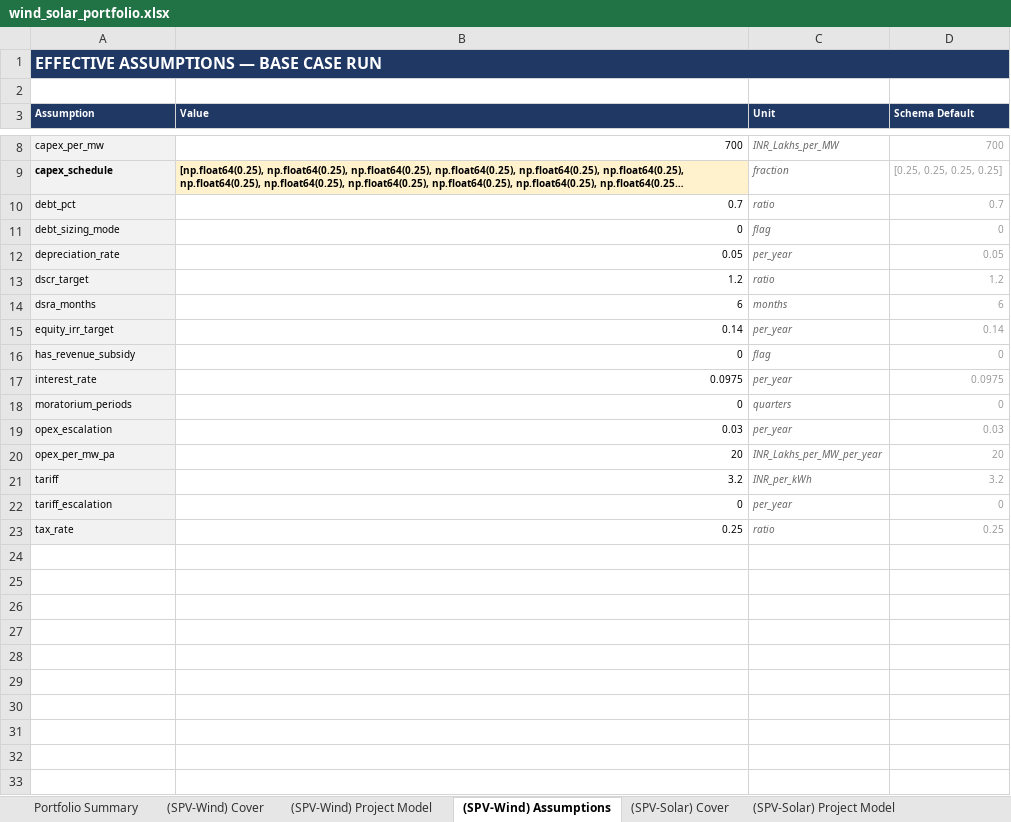
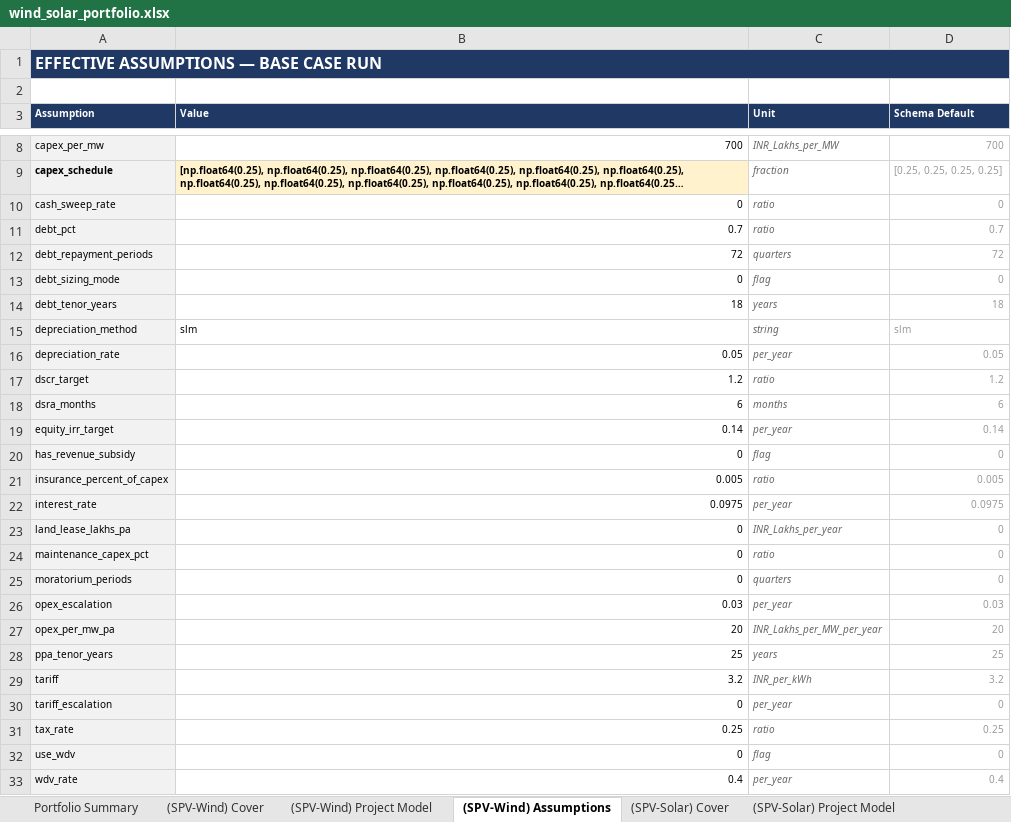
Before and after one commit to aamall00/solar_ipp_model, an Excel workbook: output/wind_solar_portfolio.xlsx, sheet (SPV-Wind) Assumptions, drawn as a sheet; only a part is shown, gaps mark what is left out; long unchanged cells end in …; values as stored, in another font and other column widths than the file's, no borders; the diff names each change by its address in the sheet, - before the commit and + after, or states it on an @@ line.

```diff
--- a/output/wind_solar_portfolio.xlsx (sheet (SPV-Wind) Assumptions)
+++ b/output/wind_solar_portfolio.xlsx (sheet (SPV-Wind) Assumptions)
+row 10: cash_sweep_rate | 0 | ratio | 0
+row 12: debt_repayment_periods | 72 | quarters | 72
+row 14: debt_tenor_years | 18 | years | 18
+row 15: depreciation_method | slm | string | slm
+row 21: insurance_percent_of_capex | 0.005 | ratio | 0.005
+row 23: land_lease_lakhs_pa | 0 | INR_Lakhs_per_year | 0
+row 24: maintenance_capex_pct | 0 | ratio | 0
+row 28: ppa_tenor_years | 25 | years | 25
+row 32: use_wdv | 0 | flag | 0
+row 33: wdv_rate | 0.4 | per_year | 0.4
```
Also changed, not shown: sheet (SPV-Solar) Project Model, sheet (SPV-Wind) Project Model, sheet (SPV-Solar) Assumptions, sheet (SPV-Solar) Cover, sheet (SPV-Wind) Cover, sheet Portfolio Summary, output/portfolio_streamlit.xlsx, 1 other file.
